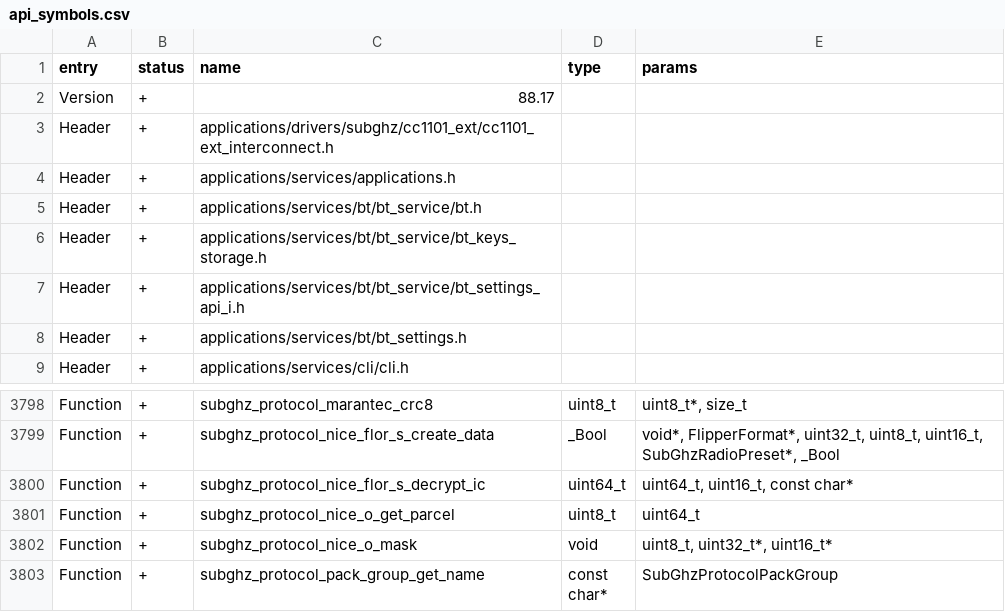
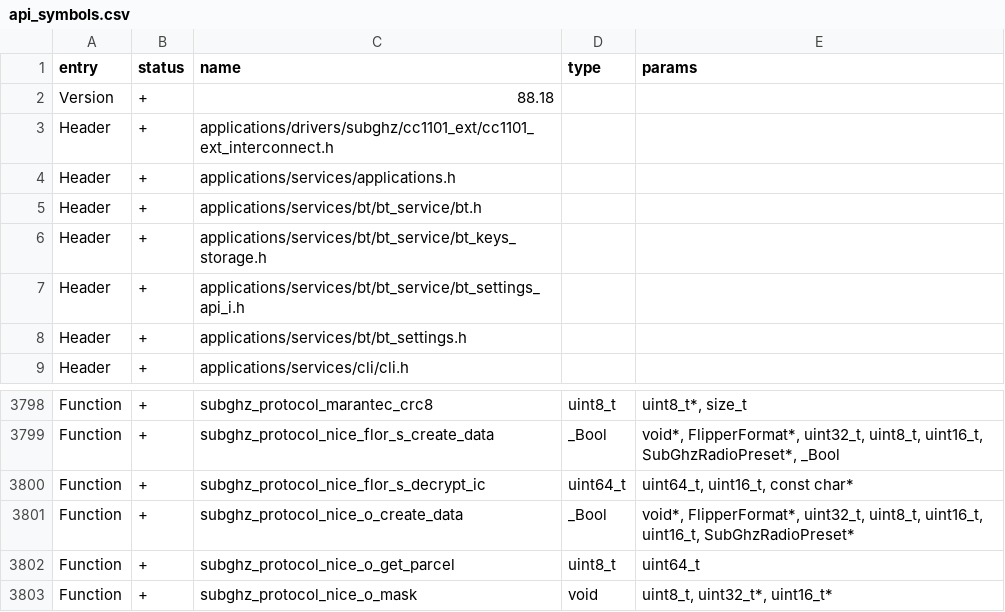
Before and after one commit to squazaryu/tumoflip, a CSV file: targets/f7/api_symbols.csv, drawn as a sheet; only a part is shown, gaps mark what is left out; the shorter side is filled out with more unchanged rows.

Commit message:
feat(subghz): add Nice O-Code to Add Manually

```diff
--- a/targets/f7/api_symbols.csv
+++ b/targets/f7/api_symbols.csv
@@ -1,3 +1,3 @@
 entry,status,name,type,params
-Version,+,88.17,,
+Version,+,88.18,,
 Header,+,applications/drivers/subghz/cc1101_ext/cc1101_ext_interconnect.h,,
@@ -3800,2 +3800,3 @@ Function,+,subghz_protocol_nice_flor_s_create_data,_Bool,"void*, FlipperFormat*,
 Function,+,subghz_protocol_nice_flor_s_decrypt_ic,uint64_t,"uint64_t, uint16_t, const char*"
+Function,+,subghz_protocol_nice_o_create_data,_Bool,"void*, FlipperFormat*, uint32_t, uint8_t, uint16_t, uint16_t, SubGhzRadioPreset*"
 Function,+,subghz_protocol_nice_o_get_parcel,uint8_t,uint64_t
```
Also changed, not shown: 29 other files.
